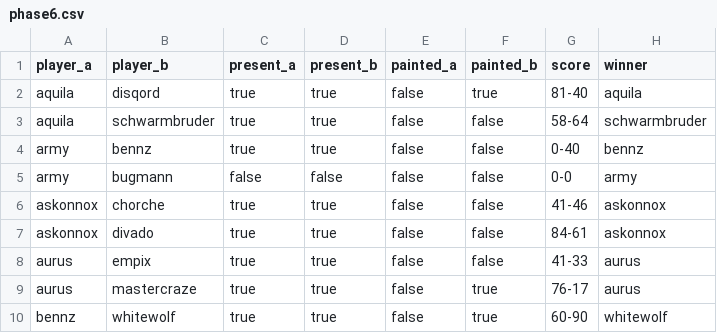
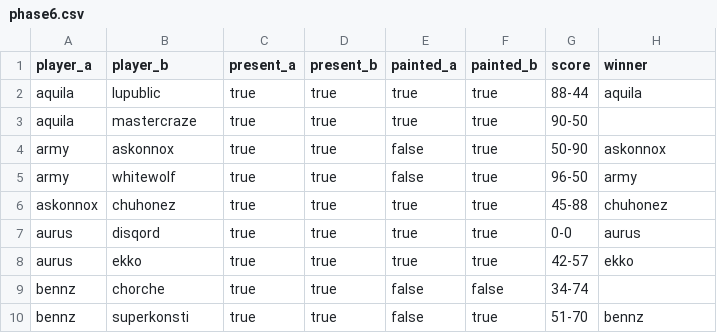
Before and after one commit to supernovatabletop/supernova, a CSV file: _data/pairings/phase6.csv, drawn as a sheet; only a part is shown; the diff covers the shown part only.

Commit message:
phase 6 und 6 results getauscht

```diff
--- a/_data/pairings/phase6.csv
+++ b/_data/pairings/phase6.csv
@@ -1,10 +1,10 @@
 player_a,player_b,present_a,present_b,painted_a,painted_b,score,winner
-aquila,disqord,true,true,false,true,81-40,aquila
-aquila,schwarmbruder,true,true,false,false,58-64,schwarmbruder
-army,bennz,true,true,false,false,0-40,bennz
-army,bugmann,false,false,false,false,0-0,army
-askonnox,chorche,true,true,false,false,41-46,askonnox
-askonnox,divado,true,true,false,false,84-61,askonnox
-aurus,empix,true,true,false,false,41-33,aurus
-aurus,mastercraze,true,true,false,true,76-17,aurus
-bennz,whitewolf,true,true,false,true,60-90,whitewolf
+aquila,lupublic,true,true,true,true,88-44,aquila
+aquila,mastercraze,true,true,true,true,90-50,
+army,askonnox,true,true,false,true,50-90,askonnox
+army,whitewolf,true,true,false,true,96-50,army
+askonnox,chuhonez,true,true,true,true,45-88,chuhonez
+aurus,disqord,true,true,true,true,0-0,aurus
+aurus,ekko,true,true,true,true,42-57,ekko
+bennz,chorche,true,true,false,false,34-74,
+bennz,superkonsti,true,true,false,true,51-70,bennz
```
Also changed, not shown: 4 added rows, 8 removed rows and 22 edited cells elsewhere in this file, 1 other file.
